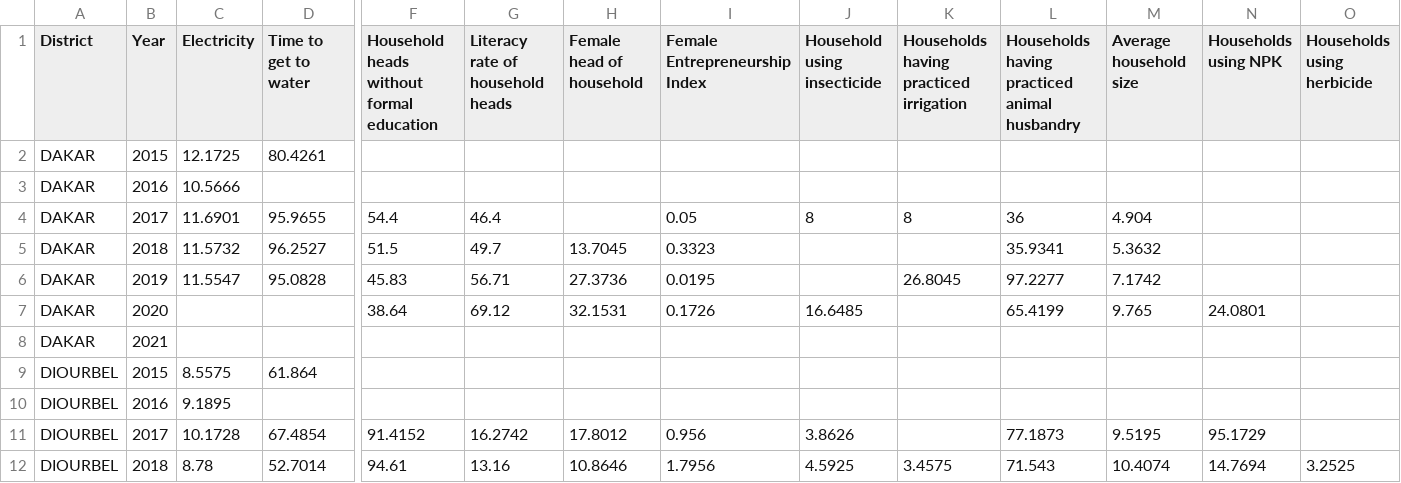
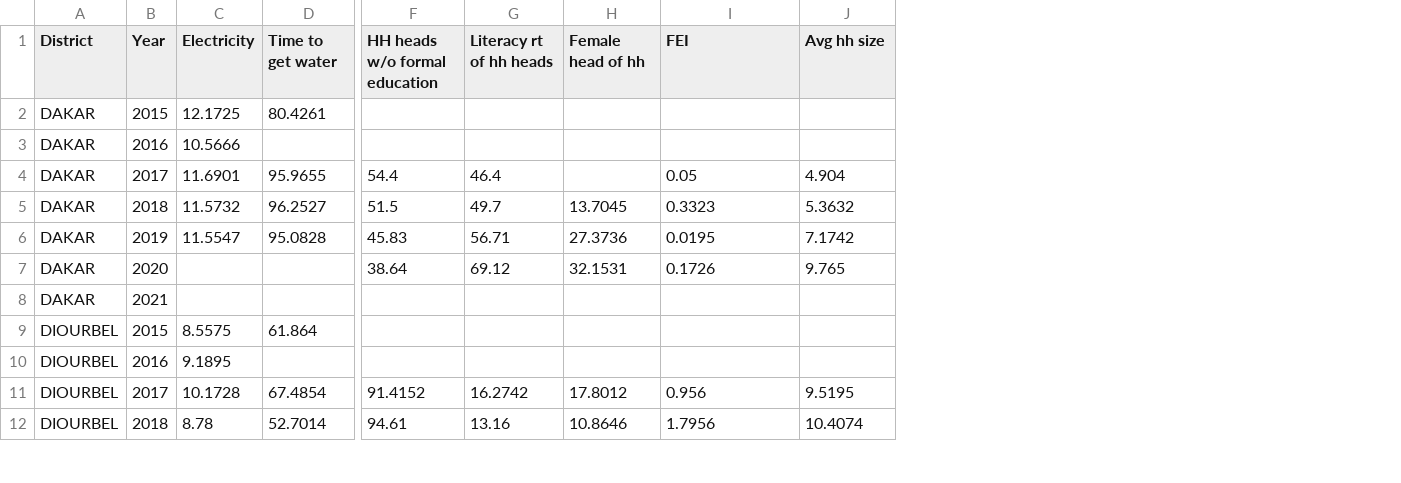
Before and after one commit to Ciampitti-Lab/Senegal-visualizing-data-app, a CSV file: Data/Social_F.csv, drawn as a sheet; only a part is shown, gaps mark what is left out; removed rows and columns are numbered as before the commit, all else as after; the diff names each change by its address in the sheet, - before the commit and + after, or states it on an @@ line.

```diff
--- a/Data/Social_F.csv
+++ b/Data/Social_F.csv
-column J (Household using insecticide), rows 4-12: 8 |  |  | 16.6485 |  |  |  | 3.8626 | 4.5925
-column K, rows 1-12: Households having practiced irrigation |  |  | 8 |  | 26.8045 |  |  |  |  |  | 3.4575
-column L, rows 1-12: Households having practiced animal husbandry |  |  | 36 | 35.9341 | 97.2277 | 65.4199 |  |  |  | 77.1873 | 71.543
-column N (Households using NPK), rows 7-12: 24.0801 |  |  |  | 95.1729 | 14.7694
-column O (Households using herbicide), row 12: 3.2525
-D1: Time to get to water
+D1: Time to get water
-F1: Household heads without formal education
+F1: HH heads w/o formal education
-G1: Literacy rate of household heads
+G1: Literacy rt of hh heads
-H1: Female head of household
+H1: Female head of hh
-I1: Female Entrepreneurship Index
+I1: FEI
-J1: Average household size
+J1: Avg hh size
```
Also changed, not shown: Data/Economic.csv, Data/Environment.csv, 12 other files.
